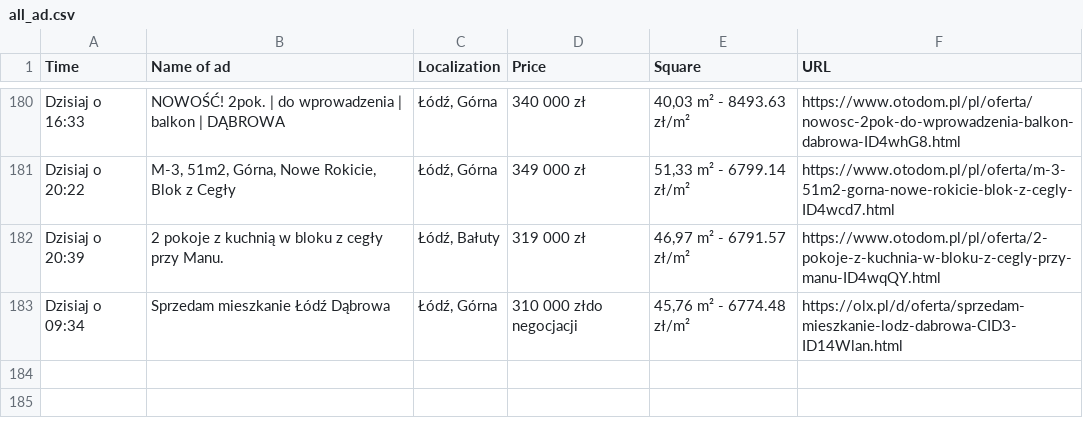
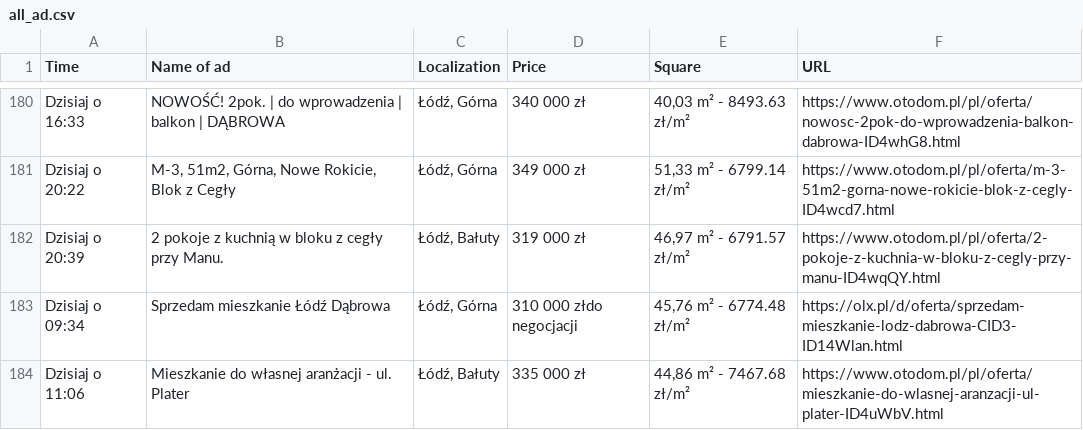
Before and after one commit to OleksandrGnatyuk/olx_parser_bot, a CSV file: csv/all_ad.csv, drawn as a sheet; only a part is shown, gaps mark what is left out; the diff names each change by its address in the sheet, - before the commit and + after, or states it on an @@ line.

```diff
--- a/csv/all_ad.csv
+++ b/csv/all_ad.csv
+row 184: Dzisiaj o 11:06 | Mieszkanie do własnej aranżacji - ul. Plater | Łódź, Bałuty | 335 000 zł | 44,86 m² - 7467.68 zł/m² | https://www.otodom.pl/pl/oferta/mieszkanie-do-wlasnej-aranzacji-ul-plater-ID4uWbV.html
```
